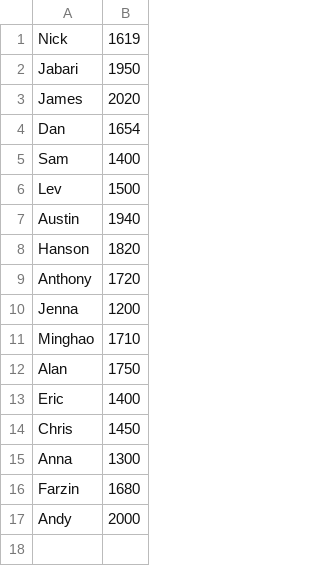
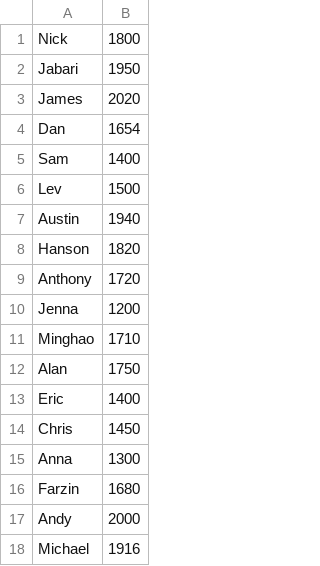
Before and after one commit to nickneuer/tt-tournament, a CSV file: input/players.csv, drawn as a sheet.

```diff
--- a/input/players.csv
+++ b/input/players.csv
@@ -1,2 +1,2 @@
-Nick, 1619
+Nick, 1800
 Jabari, 1950
@@ -17 +17,2 @@ Farzin, 1680
 Andy, 2000
+Michael, 1916
```
Also changed, not shown: 1 other file.
